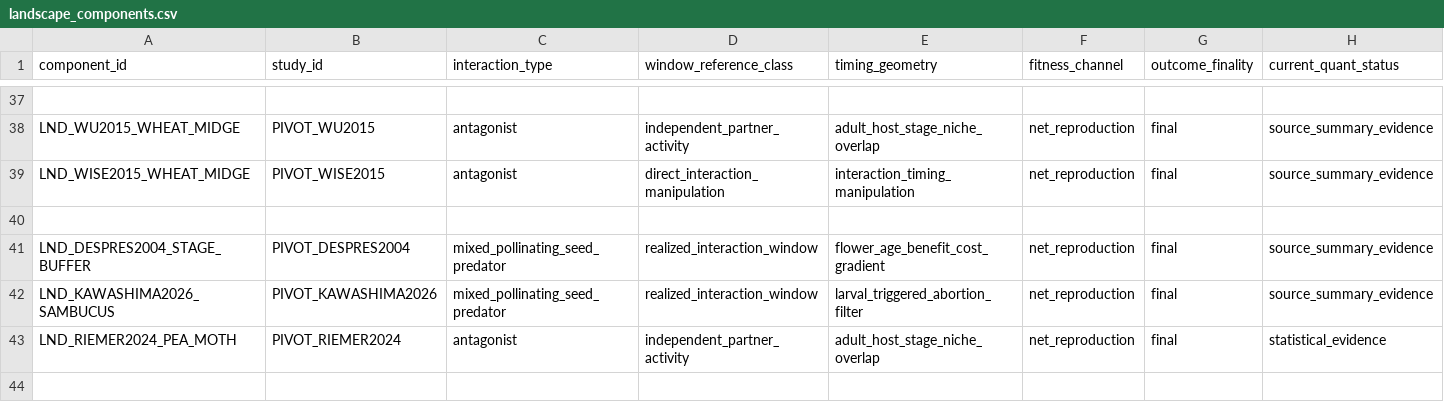
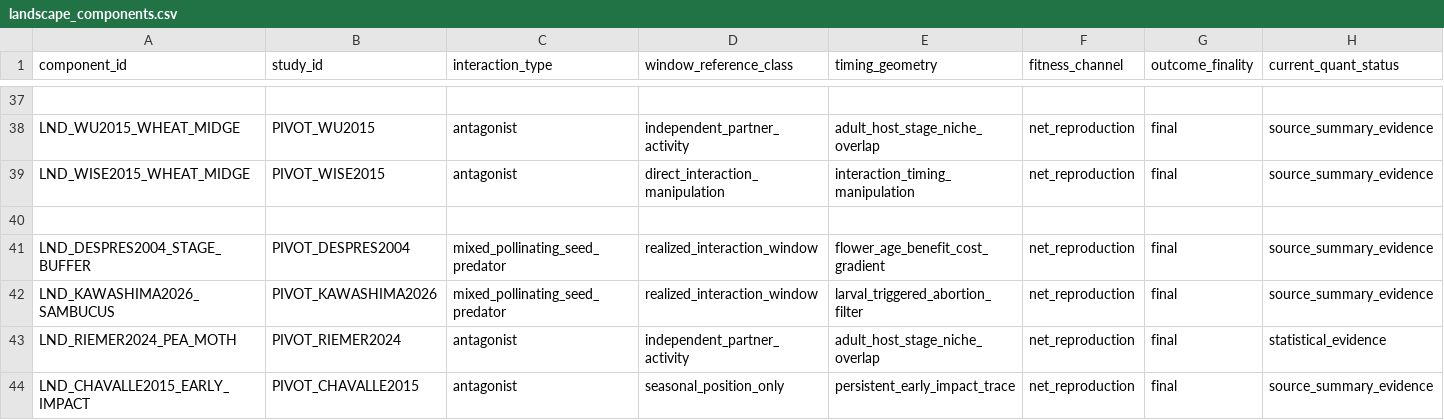
Before and after one commit to zuizui0223/iwe, a CSV file: data/registry/landscape_components.csv, drawn as a sheet; only a part is shown, gaps mark what is left out; rows hold the shown columns only; the diff names each change by its address in the sheet, - before the commit and + after, or states it on an @@ line.

Commit message:
Register wheat-midge early-impact trace as non-supporting stage structure

```diff
--- a/data/registry/landscape_components.csv
+++ b/data/registry/landscape_components.csv
+row 44: LND_CHAVALLE2015_EARLY_IMPACT | PIVOT_CHAVALLE2015 | antagonist | seasonal_position_only | persistent_early_impact_trace | net_reproduction | final | source_summary_evidence
```
